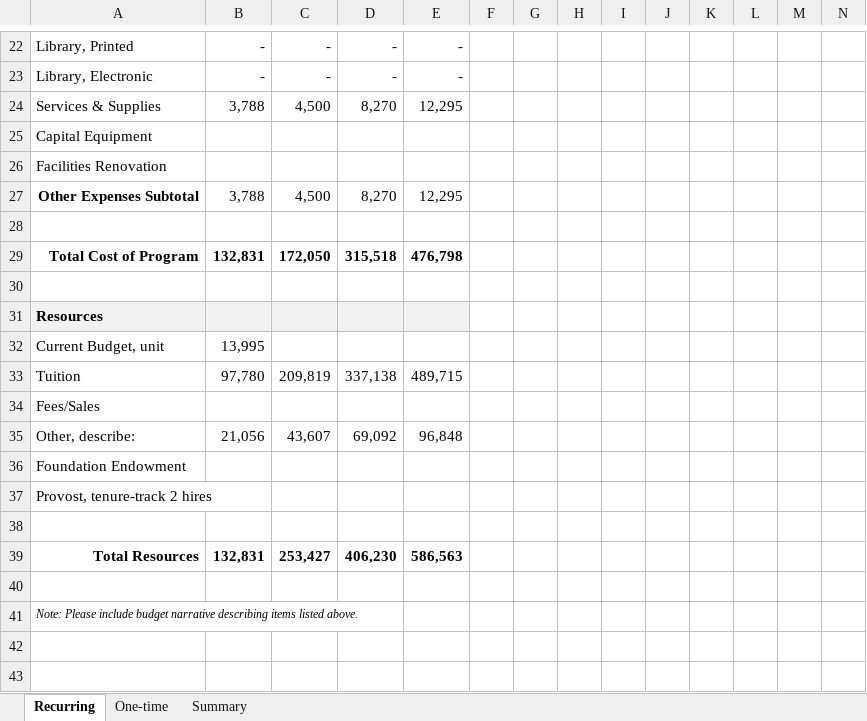
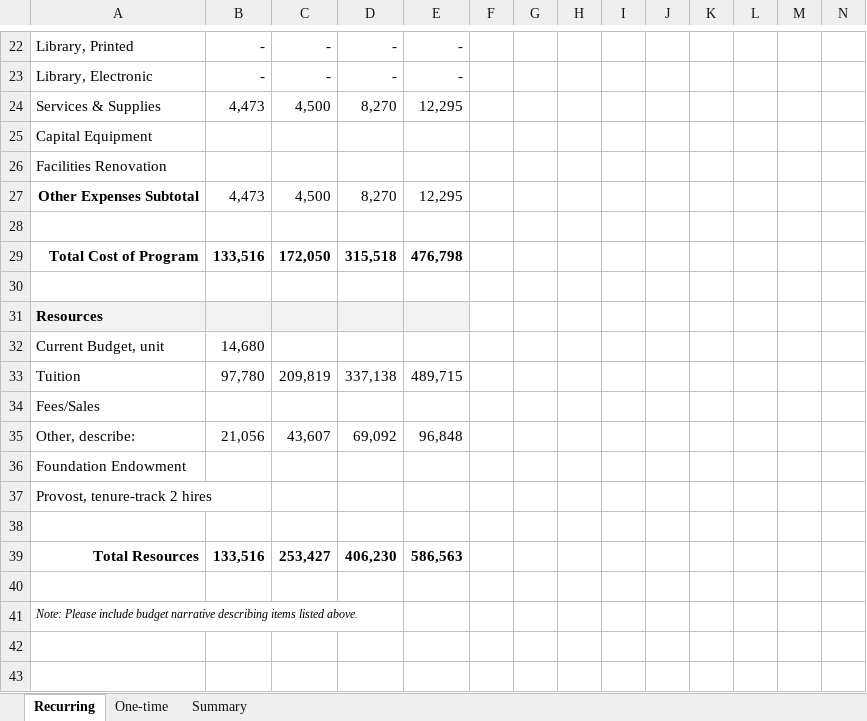
Before and after one commit to osu-cascades/bs-software-engineering, an Excel workbook: assets/Software Engr_osu_internal_budget_worksheet.xlsx, sheet Recurring, drawn as a sheet; only a part is shown, gaps mark what is left out; values as stored, in another font and other column widths than the file's, no borders; conditional formats not drawn; the diff names each change by its address in the sheet, - before the commit and + after, or states it on an @@ line.

```diff
--- a/assets/Software Engr_osu_internal_budget_worksheet.xlsx (sheet Recurring)
+++ b/assets/Software Engr_osu_internal_budget_worksheet.xlsx (sheet Recurring)
-B24: 3,788
+B24: 4,473
-B27: 3,788
+B27: 4,473
-B29: 132,831
+B29: 133,516
-B32: 13,995
+B32: 14,680
-B39: 132,831
+B39: 133,516
```
Also changed, not shown: sheet One-time, sheet Summary, 2 other files.
